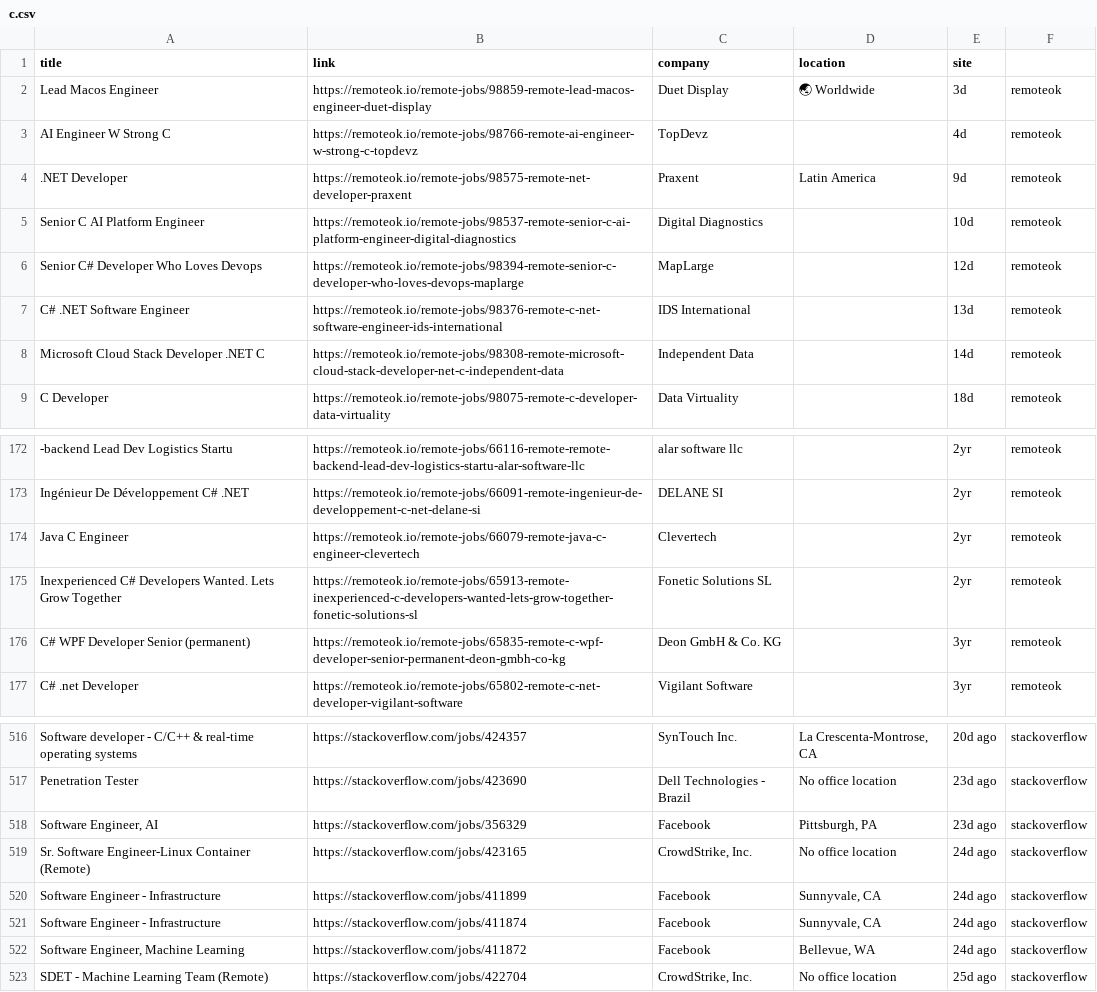
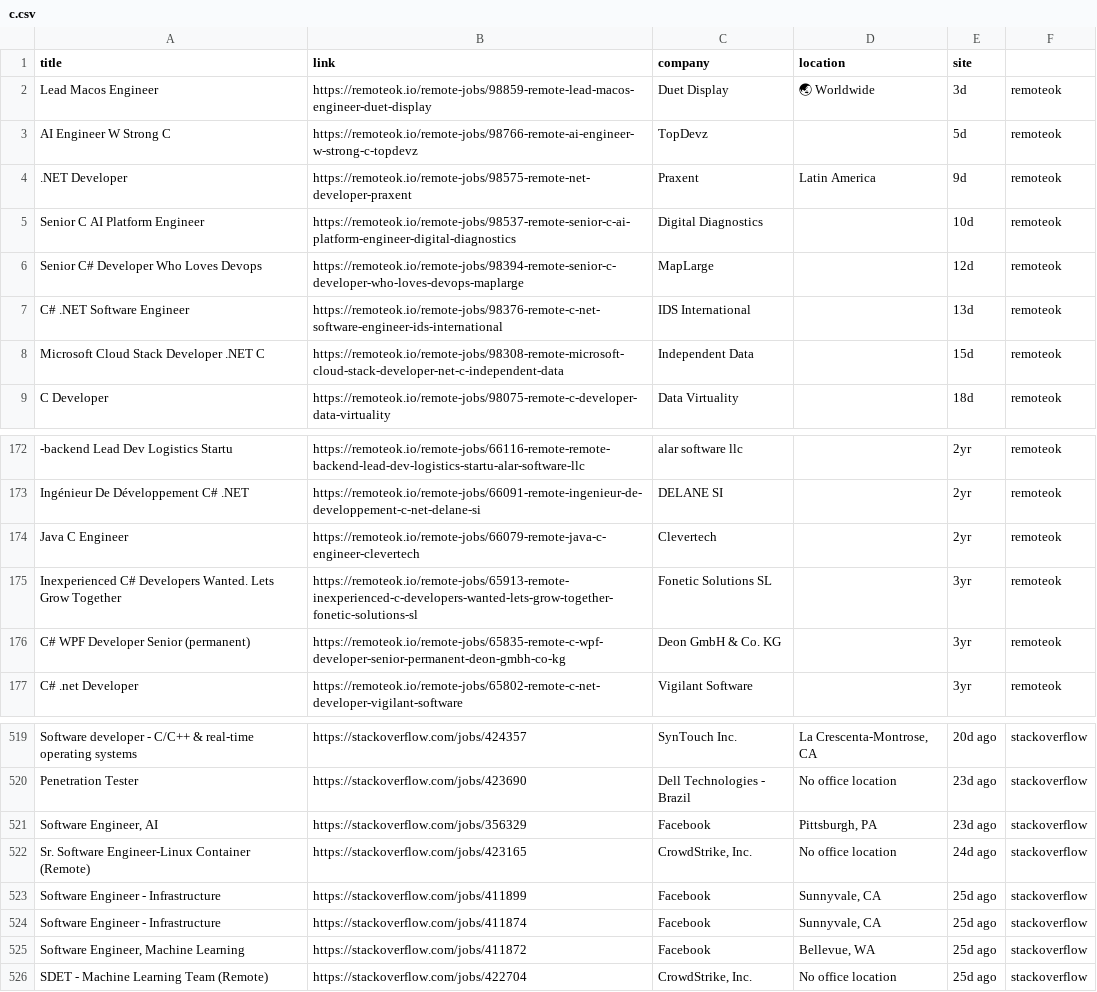
Before and after one commit to intae92/WebScraper, a CSV file: jobs/c.csv, drawn as a sheet; only a part is shown, gaps mark what is left out; the diff covers the shown part only.

```diff
--- a/jobs/c.csv
+++ b/jobs/c.csv
@@ -2,3 +2,3 @@ title,link,company,location,site
 Lead Macos Engineer,https://remoteok.io/remote-jobs/98859-remote-lead-macos-engineer-duet-display,Duet Display,🌏 Worldwide,3d,remoteok
-AI Engineer W Strong C,https://remoteok.io/remote-jobs/98766-remote-ai-engineer-w-strong-c-topdevz,TopDevz,,4d,remoteok
+AI Engineer W Strong C,https://remoteok.io/remote-jobs/98766-remote-ai-engineer-w-strong-c-topdevz,TopDevz,,5d,remoteok
 .NET Developer,https://remoteok.io/remote-jobs/98575-remote-net-developer-praxent,Praxent,Latin America,9d,remoteok
@@ -7,3 +7,3 @@ Senior C# Developer Who Loves Devops,https://remoteok.io/remote-jobs/98394-remot
 C# .NET Software Engineer,https://remoteok.io/remote-jobs/98376-remote-c-net-software-engineer-ids-international,IDS International,,13d,remoteok
-Microsoft Cloud Stack Developer .NET C,https://remoteok.io/remote-jobs/98308-remote-microsoft-cloud-stack-developer-net-c-independent-data,Independent Data,,14d,remoteok
+Microsoft Cloud Stack Developer .NET C,https://remoteok.io/remote-jobs/98308-remote-microsoft-cloud-stack-developer-net-c-independent-data,Independent Data,,15d,remoteok
 C Developer,https://remoteok.io/remote-jobs/98075-remote-c-developer-data-virtuality,Data Virtuality,,18d,remoteok
@@ -174,3 +174,3 @@ Ingénieur De Développement C# .NET,https://remoteok.io/remote-jobs/66091-remot
 Java C Engineer,https://remoteok.io/remote-jobs/66079-remote-java-c-engineer-clevertech,Clevertech,,2yr,remoteok
-Inexperienced C# Developers Wanted. Lets Grow Together,https://remoteok.io/remote-jobs/65913-remote-inexperienced-c-developers-wanted-lets-grow-together-fonetic-solutions-sl,Fonetic Solutions SL,,2yr,remoteok
+Inexperienced C# Developers Wanted. Lets Grow Together,https://remoteok.io/remote-jobs/65913-remote-inexperienced-c-developers-wanted-lets-grow-together-fonetic-solutions-sl,Fonetic Solutions SL,,3yr,remoteok
 C# WPF Developer Senior (permanent),https://remoteok.io/remote-jobs/65835-remote-c-wpf-developer-senior-permanent-deon-gmbh-co-kg,Deon GmbH & Co. KG,,3yr,remoteok
@@ -519,5 +522,5 @@ Penetration Tester,https://stackoverflow.com/jobs/423690,Dell Technologies - Bra
 Sr. Software Engineer-Linux Container (Remote),https://stackoverflow.com/jobs/423165,"CrowdStrike, Inc.",No office location,24d ago,stackoverflow
-Software Engineer - Infrastructure,https://stackoverflow.com/jobs/411899,Facebook,"Sunnyvale, CA",24d ago,stackoverflow
-Software Engineer - Infrastructure,https://stackoverflow.com/jobs/411874,Facebook,"Sunnyvale, CA",24d ago,stackoverflow
-"Software Engineer, Machine Learning",https://stackoverflow.com/jobs/411872,Facebook,"Bellevue, WA",24d ago,stackoverflow
+Software Engineer - Infrastructure,https://stackoverflow.com/jobs/411899,Facebook,"Sunnyvale, CA",25d ago,stackoverflow
+Software Engineer - Infrastructure,https://stackoverflow.com/jobs/411874,Facebook,"Sunnyvale, CA",25d ago,stackoverflow
+"Software Engineer, Machine Learning",https://stackoverflow.com/jobs/411872,Facebook,"Bellevue, WA",25d ago,stackoverflow
 SDET - Machine Learning Team (Remote),https://stackoverflow.com/jobs/422704,"CrowdStrike, Inc.",No office location,25d ago,stackoverflow
```
Also changed, not shown: 3 added rows, 3 removed rows, 1 moved row and 9 edited cells elsewhere in this file, 1 other file.
